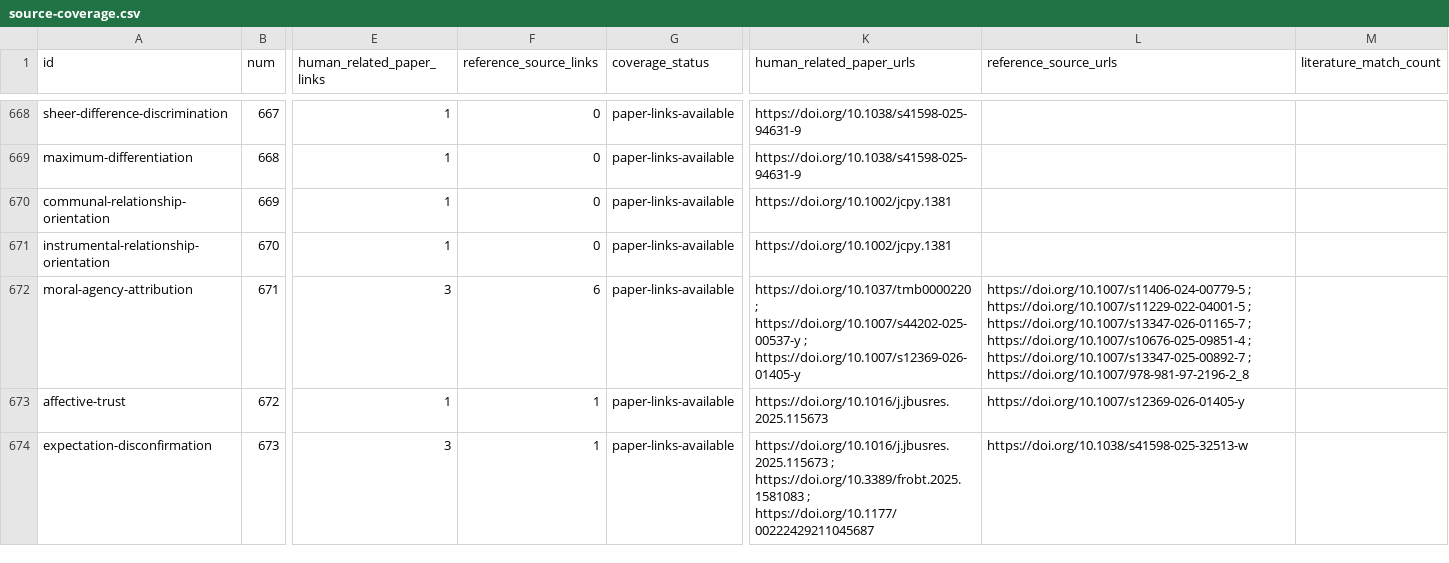
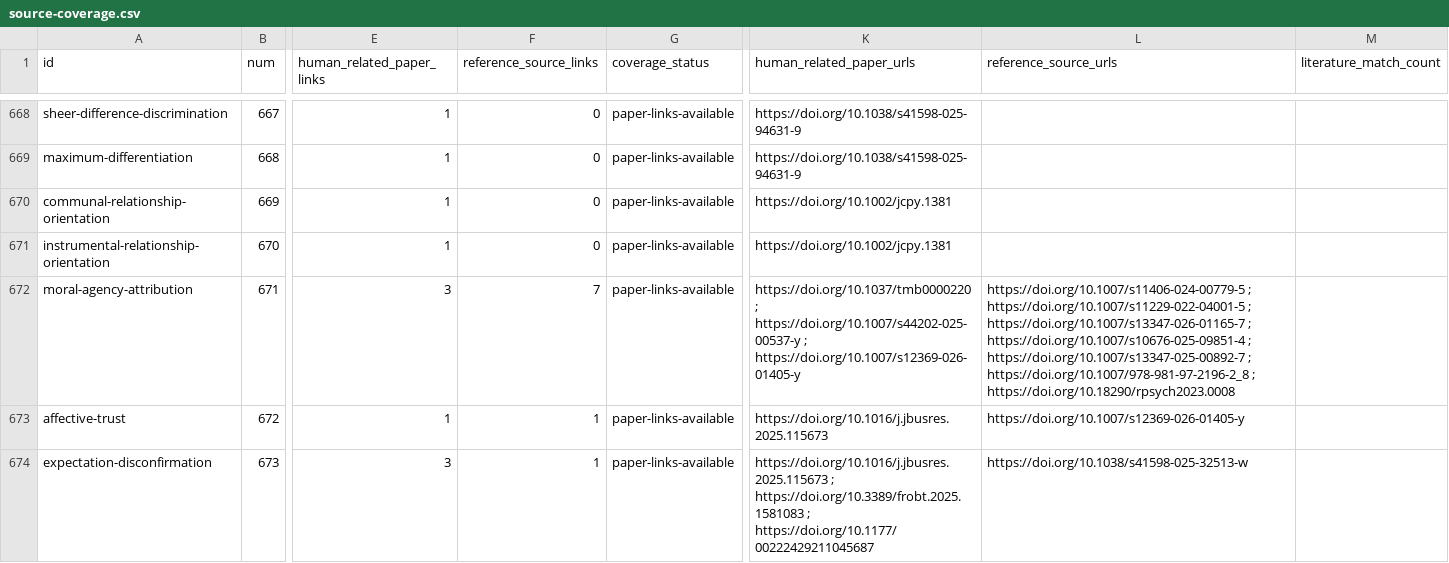
Before and after one commit to danlex/ethicalhive, a CSV file: docs/source-coverage.csv, drawn as a sheet; only a part is shown, gaps mark what is left out; the diff names each change by its address in the sheet, - before the commit and + after, or states it on an @@ line.

```diff
--- a/docs/source-coverage.csv
+++ b/docs/source-coverage.csv
-F672 (reference_source_links): 6
+F672 (reference_source_links): 7
-L672 (reference_source_urls): …; https://doi.org/10.1007/978-981-97-2196-2_8
+L672 (reference_source_urls): …; https://doi.org/10.1007/978-981-97-2196-2_8 ; https://doi.org/10.18290/rpsych2023.0008
```
Also changed, not shown: 11 other files.
